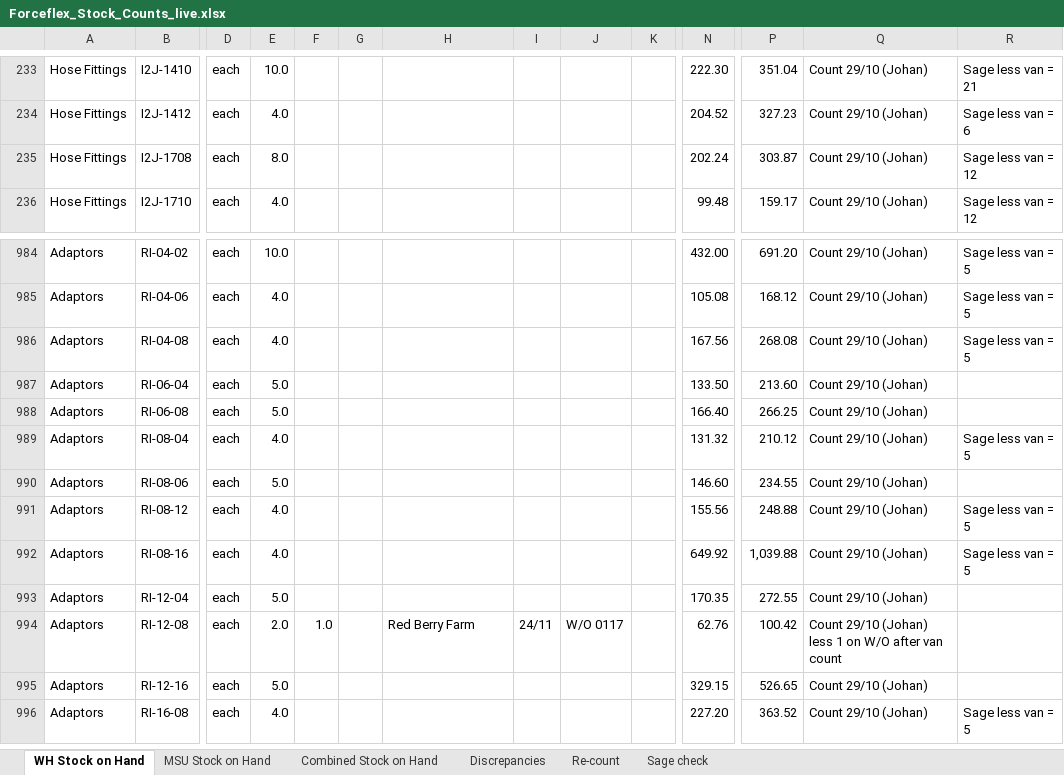
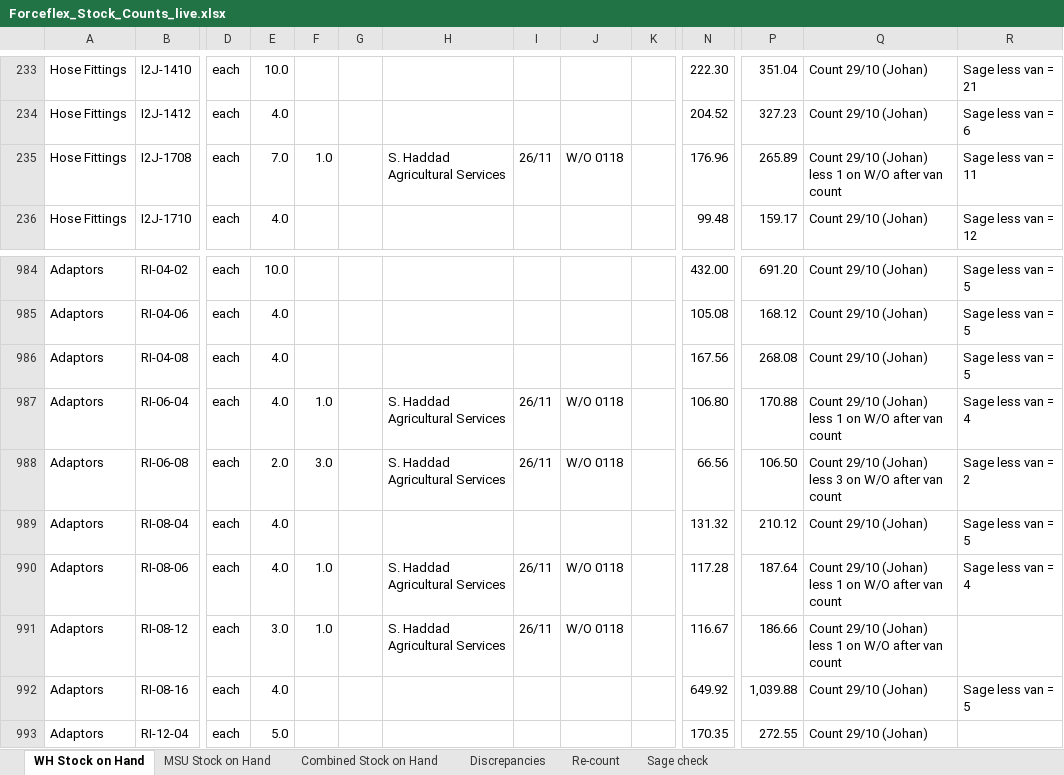
Before and after one commit to MichaelB1300/Forceflex-stock-live, an Excel workbook: Forceflex_Stock_Counts_live.xlsx, sheet WH Stock on Hand, drawn as a sheet; only a part is shown, gaps mark what is left out; the shorter side is filled out with more unchanged rows; values as stored, in another font and other column widths than the file's, no borders; charts and pictures not drawn; the diff covers the shown part only; the diff names each change by its address in the sheet, - before the commit and + after, or states it on an @@ line.

```diff
--- a/Forceflex_Stock_Counts_live.xlsx (sheet WH Stock on Hand)
+++ b/Forceflex_Stock_Counts_live.xlsx (sheet WH Stock on Hand)
-E235: 8.0
+E235: 7.0
-F235: (empty)
+F235: 1.0
-H235: (empty)
+H235: S. Haddad Agricultural Services
-I235: (empty)
+I235: 26/11
-J235: (empty)
+J235: W/O 0118
-N235: 202.24
+N235: 176.96
-P235: 303.87
+P235: 265.89
-Q235: Count 29/10 (Johan)
+Q235: Count 29/10 (Johan) less 1 on W/O after van count
-R235: Sage less van = 12
+R235: Sage less van = 11
-E987: 5.0
+E987: 4.0
-F987: (empty)
+F987: 1.0
-H987:H988: (empty)
+H987:H988: S. Haddad Agricultural Services
-I987:I988: (empty)
+I987:I988: 26/11
-J987:J988: (empty)
+J987:J988: W/O 0118
-N987: 133.50
+N987: 106.80
-P987: 213.60
+P987: 170.88
-Q987: Count 29/10 (Johan)
+Q987: Count 29/10 (Johan) less 1 on W/O after van count
-R987: (empty)
+R987: Sage less van = 4
-E988: 5.0
+E988: 2.0
-F988: (empty)
+F988: 3.0
-N988: 166.40
+N988: 66.56
-P988: 266.25
+P988: 106.50
-Q988: Count 29/10 (Johan)
+Q988: Count 29/10 (Johan) less 3 on W/O after van count
-R988: (empty)
+R988: Sage less van = 2
-E990: 5.0
+E990: 4.0
-F990:F991: (empty)
+F990:F991: 1.0
-H990:H991: (empty)
+H990:H991: S. Haddad Agricultural Services
-I990:I991: (empty)
+I990:I991: 26/11
-J990:J991: (empty)
+J990:J991: W/O 0118
-N990: 146.60
+N990: 117.28
-P990: 234.55
+P990: 187.64
-Q990:Q991: Count 29/10 (Johan)
+Q990:Q991: Count 29/10 (Johan) less 1 on W/O after van count
-R990: (empty)
+R990: Sage less van = 4
-E991: 4.0
+E991: 3.0
-N991: 155.56
+N991: 116.67
-P991: 248.88
+P991: 186.66
-R991: Sage less van = 5
+R991: (empty)
```
Also changed, not shown: 1 added row, 1 removed row and 29 edited cells elsewhere in this sheet, sheet Combined Stock on Hand, sheet MSU Stock on Hand, sheet Discrepancies, Forceflex_Discrepancies.xlsx, Forceflex_Discrepancies_List.xlsx, 6 other files.
